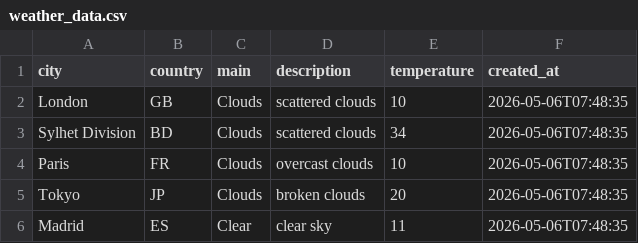
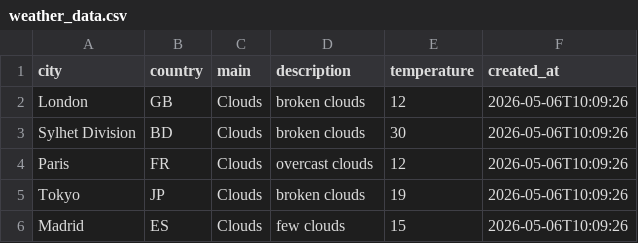
Before and after one commit to amzzz930/amin_repository, a CSV file: weather_data.csv, drawn as a sheet.

```diff
--- a/weather_data.csv
+++ b/weather_data.csv
@@ -1,6 +1,6 @@
 city,country,main,description,temperature,created_at
-London,GB,Clouds,scattered clouds,10,2026-05-06T07:48:35
-Sylhet Division,BD,Clouds,scattered clouds,34,2026-05-06T07:48:35
-Paris,FR,Clouds,overcast clouds,10,2026-05-06T07:48:35
-Tokyo,JP,Clouds,broken clouds,20,2026-05-06T07:48:35
-Madrid,ES,Clear,clear sky,11,2026-05-06T07:48:35
+London,GB,Clouds,broken clouds,12,2026-05-06T10:09:26
+Sylhet Division,BD,Clouds,broken clouds,30,2026-05-06T10:09:26
+Paris,FR,Clouds,overcast clouds,12,2026-05-06T10:09:26
+Tokyo,JP,Clouds,broken clouds,19,2026-05-06T10:09:26
+Madrid,ES,Clouds,few clouds,15,2026-05-06T10:09:26
```
